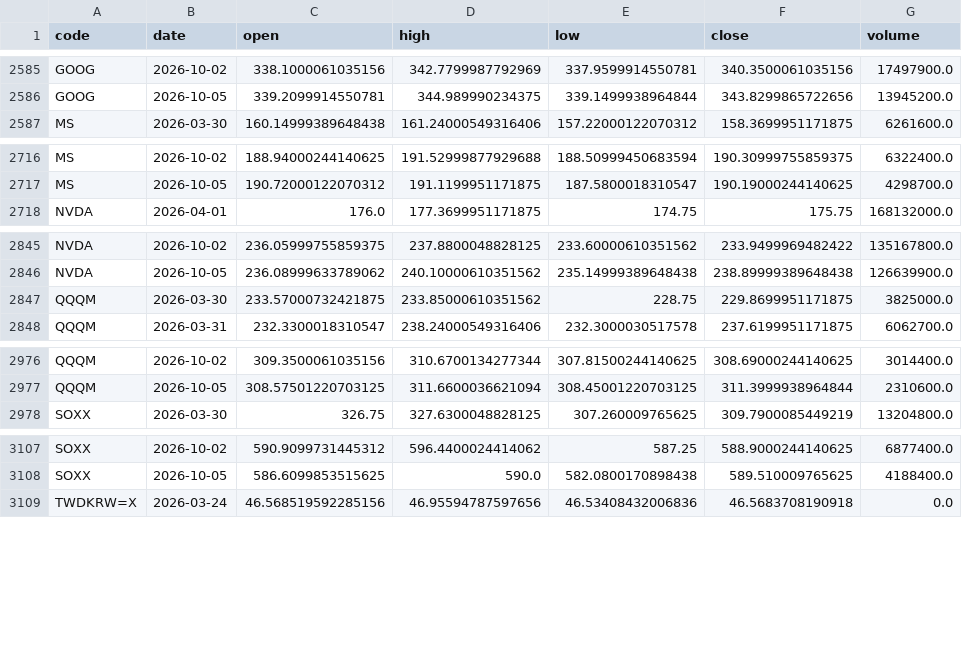
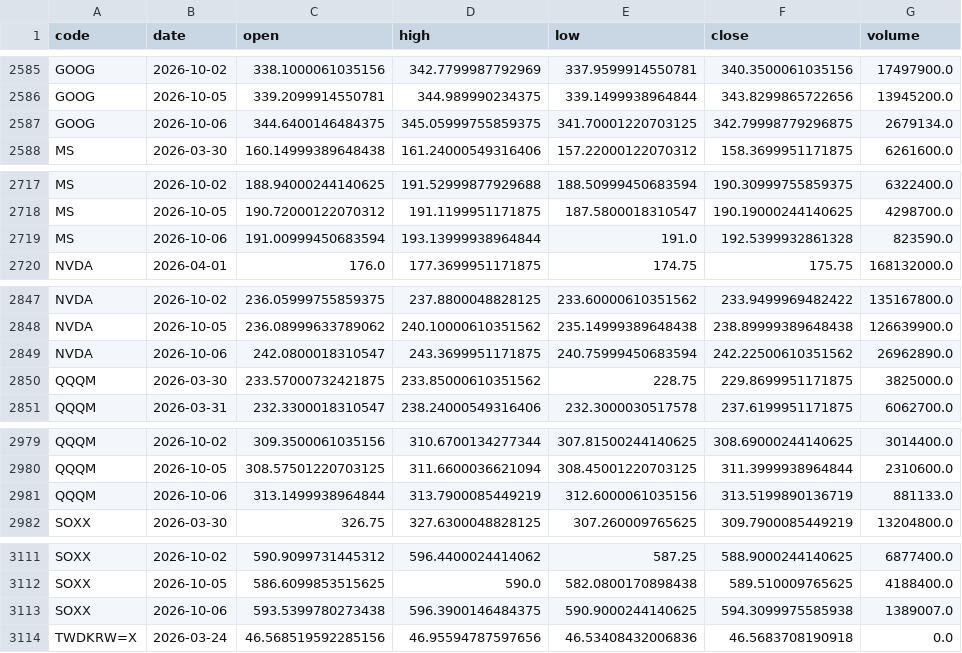
Before and after one commit to u6x06a/-tw-watchlist-data, a CSV file: data/prices.csv, drawn as a sheet; only a part is shown, gaps mark what is left out; the diff covers the shown part only; the diff names each change by its address in the sheet, - before the commit and + after, or states it on an @@ line.

Commit message:
update prices 2026-10-06

```diff
--- a/data/prices.csv
+++ b/data/prices.csv
+row 2587: GOOG | 2026-10-06 | 344.6400146484375 | 345.05999755859375 | 341.70001220703125 | 342.79998779296875 | 2679134.0
+row 2719: MS | 2026-10-06 | 191.00999450683594 | 193.13999938964844 | 191.0 | 192.5399932861328 | 823590.0
+row 2849: NVDA | 2026-10-06 | 242.0800018310547 | 243.3699951171875 | 240.75999450683594 | 242.22500610351562 | 26962890.0
+row 2981: QQQM | 2026-10-06 | 313.1499938964844 | 313.7900085449219 | 312.6000061035156 | 313.5199890136719 | 881133.0
+row 3113: SOXX | 2026-10-06 | 593.5399780273438 | 596.3900146484375 | 590.9000244140625 | 594.3099975585938 | 1389007.0
```
Also changed, not shown: 1 added row and 9 edited cells elsewhere in this file, 1 other file.
